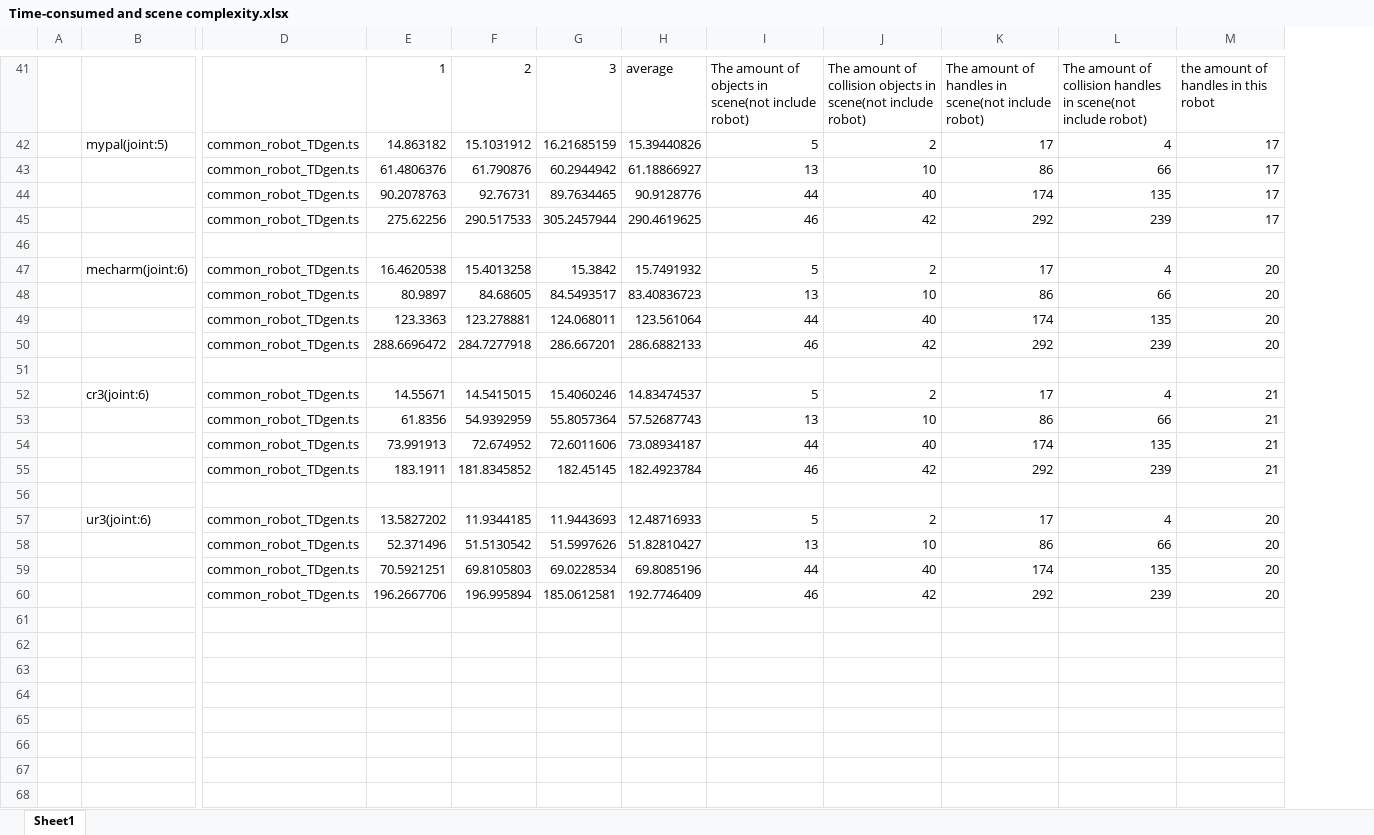
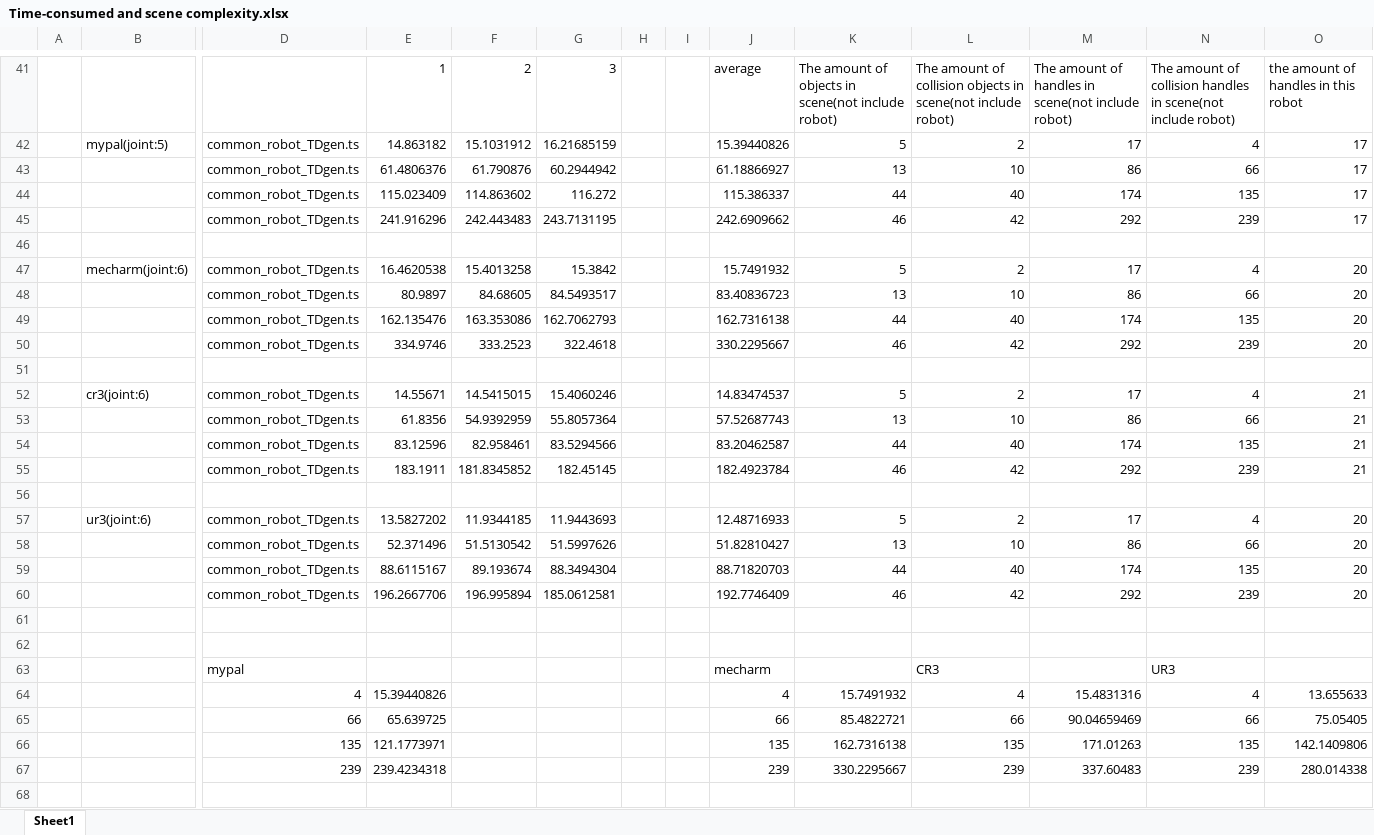
Before and after one commit to tum-esi/RobWoT, an Excel workbook: Evaluation_TDgenTime_sceneComplexity/Time-consumed and scene complexity.xlsx, sheet Sheet1, drawn as a sheet; only a part is shown, gaps mark what is left out; values as stored, in another font and other column widths than the file's, no borders; charts and pictures not drawn; addresses are those after the commit; rows hold the shown columns only; the diff covers the shown part only; the diff names each change by its address in the sheet, - before the commit and + after, or states it on an @@ line.

Commit message:
data upload

```diff
--- a/Evaluation_TDgenTime_sceneComplexity/Time-consumed and scene complexity.xlsx (sheet Sheet1)
+++ b/Evaluation_TDgenTime_sceneComplexity/Time-consumed and scene complexity.xlsx (sheet Sheet1)
+column H, empty
+column I, empty
-E44: 90.2078763
+E44: 115.023409
-F44: 92.76731
+F44: 114.863602
-G44: 89.7634465
+G44: 116.272
-J44: 90.9128776
+J44: 115.386337
-E45: 275.62256
+E45: 241.916296
-F45: 290.517533
+F45: 242.443483
-G45: 305.2457944
+G45: 243.7131195
-J45: 290.4619625
+J45: 242.6909662
-E49: 123.3363
+E49: 162.135476
-F49: 123.278881
+F49: 163.353086
-G49: 124.068011
+G49: 162.7062793
-J49: 123.561064
+J49: 162.7316138
-E50: 288.6696472
+E50: 334.9746
-F50: 284.7277918
+F50: 333.2523
-G50: 286.667201
+G50: 322.4618
-J50: 286.6882133
+J50: 330.2295667
-E54: 73.991913
+E54: 83.12596
-F54: 72.674952
+F54: 82.958461
-G54: 72.6011606
+G54: 83.5294566
-J54: 73.08934187
+J54: 83.20462587
-E59: 70.5921251
+E59: 88.6115167
-F59: 69.8105803
+F59: 89.193674
-G59: 69.0228534
+G59: 88.3494304
-J59: 69.8085196
+J59: 88.71820703
+row 61: (empty)
+row 62: (empty)
+row 63:  |  | mypal |  |  |  |  |  | mecharm |  | CR3 |  | UR3
+row 64:  |  | 4 | 15.39440826 |  |  |  |  | 4 | 15.7491932 | 4 | 15.4831316 | 4 | 13.655633
+row 65:  |  | 66 | 65.639725 |  |  |  |  | 66 | 85.4822721 | 66 | 90.04659469 | 66 | 75.05405
+row 66:  |  | 135 | 121.1773971 |  |  |  |  | 135 | 162.7316138 | 135 | 171.01263 | 135 | 142.1409806
+row 67:  |  | 239 | 239.4234318 |  |  |  |  | 239 | 330.2295667 | 239 | 337.60483 | 239 | 280.014338
+row 68: (empty)
```
Also changed, not shown: 20 added rows elsewhere in this sheet, charts or pictures.
